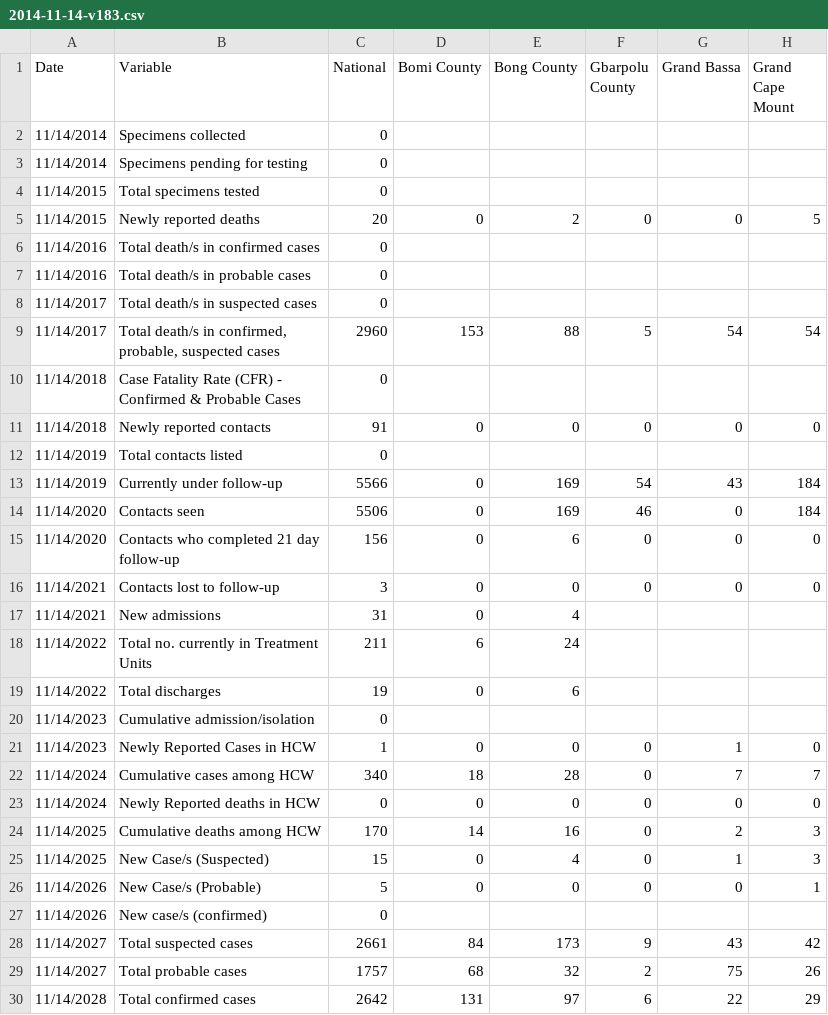
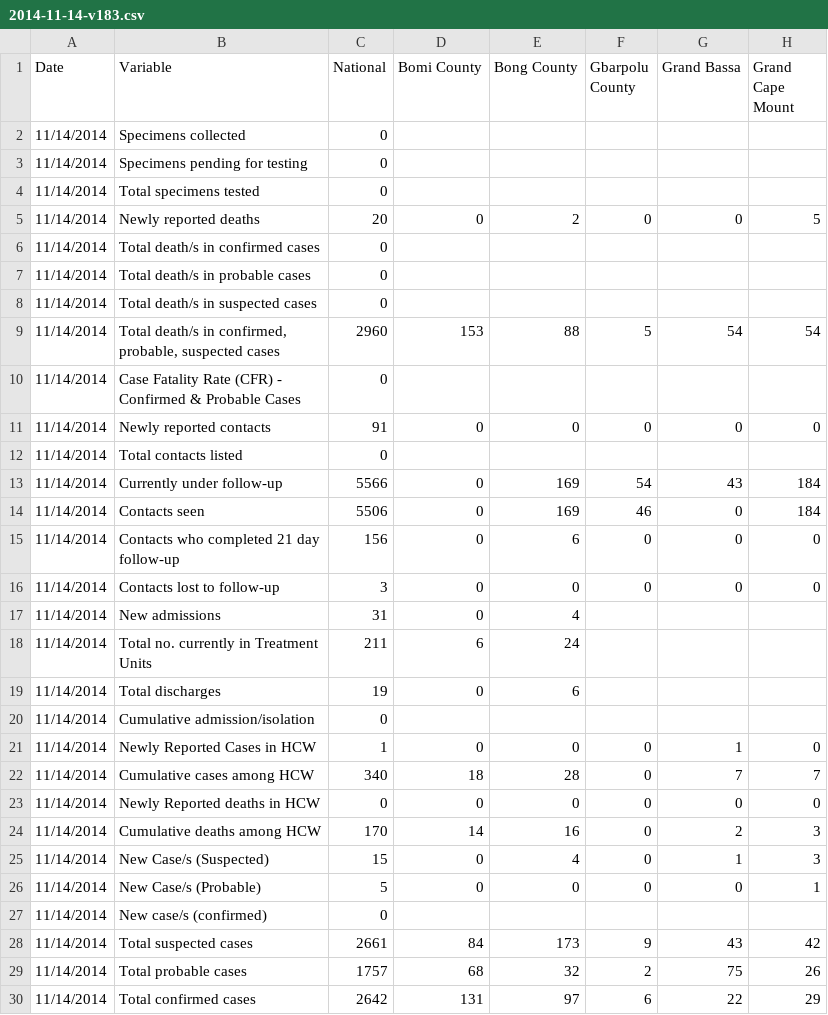
Before and after one commit to cmrivers/ebola, a CSV file: liberia_data/2014-11-14-v183.csv, drawn as a sheet; only a part is shown; the diff covers the shown part only; the diff names each change by its address in the sheet, - before the commit and + after, or states it on an @@ line.

Commit message:
fixing dates on 11-14

```diff
--- a/liberia_data/2014-11-14-v183.csv
+++ b/liberia_data/2014-11-14-v183.csv
-A4:A5 (Date): 11/14/2015
+A4:A5 (Date): 11/14/2014
-A6:A7 (Date): 11/14/2016
+A6:A7 (Date): 11/14/2014
-A8:A9 (Date): 11/14/2017
+A8:A9 (Date): 11/14/2014
-A10:A11 (Date): 11/14/2018
+A10:A11 (Date): 11/14/2014
-A12:A13 (Date): 11/14/2019
+A12:A13 (Date): 11/14/2014
-A14:A15 (Date): 11/14/2020
+A14:A15 (Date): 11/14/2014
-A16:A17 (Date): 11/14/2021
+A16:A17 (Date): 11/14/2014
-A18:A19 (Date): 11/14/2022
+A18:A19 (Date): 11/14/2014
-A20:A21 (Date): 11/14/2023
+A20:A21 (Date): 11/14/2014
-A22:A23 (Date): 11/14/2024
+A22:A23 (Date): 11/14/2014
-A24:A25 (Date): 11/14/2025
+A24:A25 (Date): 11/14/2014
-A26:A27 (Date): 11/14/2026
+A26:A27 (Date): 11/14/2014
-A28:A29 (Date): 11/14/2027
+A28:A29 (Date): 11/14/2014
-A30 (Date): 11/14/2028
+A30 (Date): 11/14/2014
```
Also changed, not shown: 3 edited cells elsewhere in this file.
